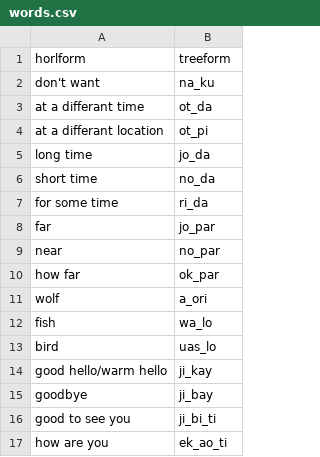
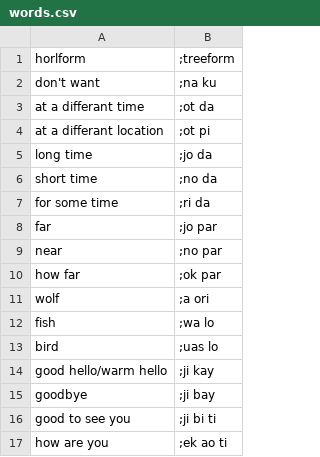
Before and after one commit to TreeTopThinking/Treeform, a CSV file: Dictionary/words.csv, drawn as a sheet.

Commit message:
Change word marking to semicolon

```diff
--- a/Dictionary/words.csv
+++ b/Dictionary/words.csv
@@ -1,17 +1,17 @@
-horlform,treeform
-don't want,na_ku
-at a differant time,ot_da
-at a differant location,ot_pi
-long time,jo_da
-short time,no_da
-for some time,ri_da
-far,jo_par
-near,no_par
-how far,ok_par
-wolf,a_ori
-fish,wa_lo
-bird,uas_lo
-good hello/warm hello,ji_kay
-goodbye,ji_bay
-good to see you,ji_bi_ti
-how are you,ek_ao_ti
+horlform,;treeform
+don't want,;na ku
+at a differant time,;ot da
+at a differant location,;ot pi
+long time,;jo da
+short time,;no da
+for some time,;ri da
+far,;jo par
+near,;no par
+how far,;ok par
+wolf,;a ori
+fish,;wa lo
+bird,;uas lo
+good hello/warm hello,;ji kay
+goodbye,;ji bay
+good to see you,;ji bi ti
+how are you,;ek ao ti
```
Also changed, not shown: 1 other file.
